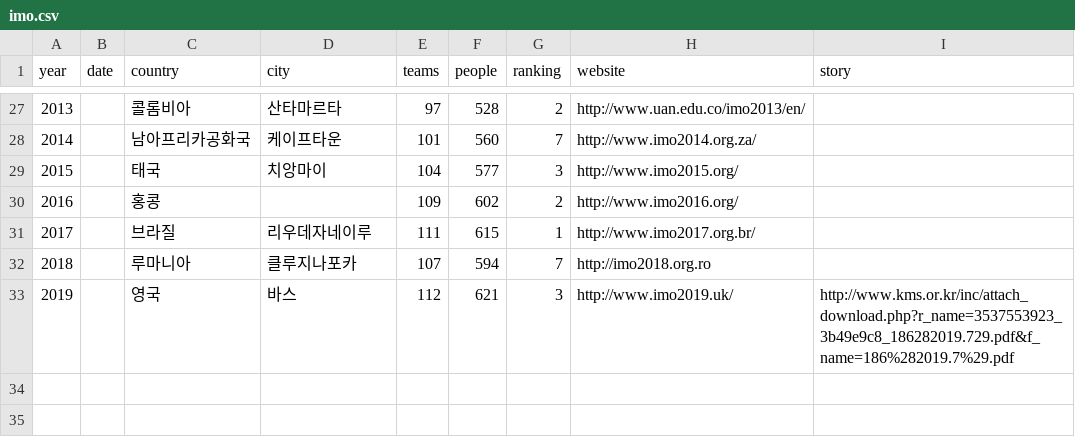
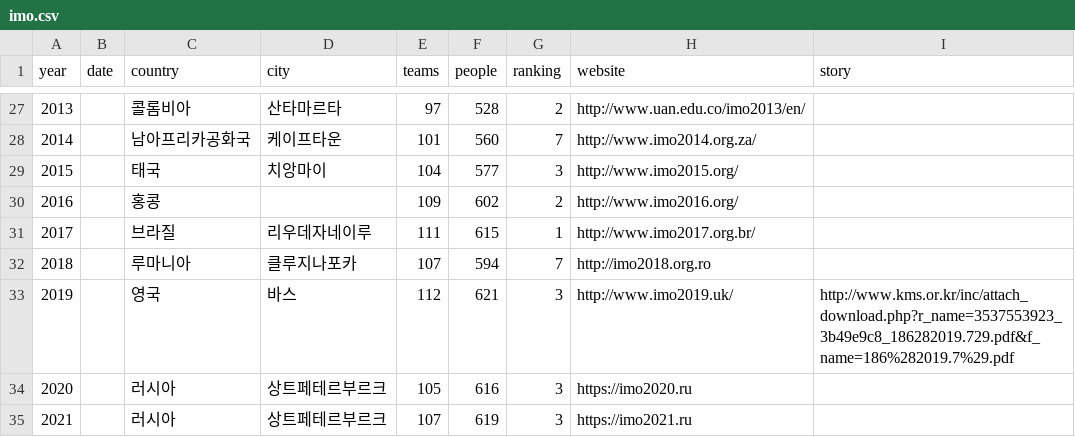
Before and after one commit to imo-korea/imo-korea.github.io, a CSV file: _data/imo.csv, drawn as a sheet; only a part is shown, gaps mark what is left out.

```diff
--- a/_data/imo.csv
+++ b/_data/imo.csv
@@ -33 +33,3 @@ year,date,country,city,teams,people,ranking,website,story
 2019,,영국,바스,112,621,3,http://www.imo2019.uk/,http://www.kms.or.kr/inc/attach_download.php?r_name=3537553923_3b49e9c8_186282019.729.pdf&f_name=186%282019.7%29.pdf
+2020,,러시아,상트페테르부르크,105,616,3,https://imo2020.ru
+2021,,러시아,상트페테르부르크,107,619,3,https://imo2021.ru
```
Also changed, not shown: _data/imo-korea.csv, _data/people.csv, 1 other file.
